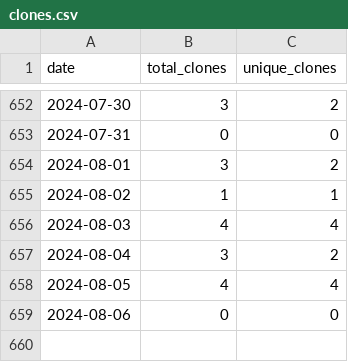
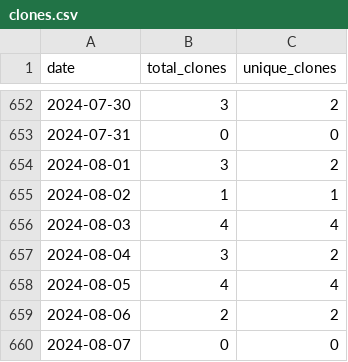
Before and after one commit to merrymitch/COMP3700, a CSV file: .traffic/clones.csv, drawn as a sheet; only a part is shown, gaps mark what is left out.

Commit message:
Updating repository traffic

```diff
--- a/.traffic/clones.csv
+++ b/.traffic/clones.csv
@@ -658,2 +658,3 @@ date,total_clones,unique_clones
 2024-08-05,4,4
-2024-08-06,0,0
+2024-08-06,2,2
+2024-08-07,0,0
```
Also changed, not shown: .traffic/views.csv, 3 other files.
